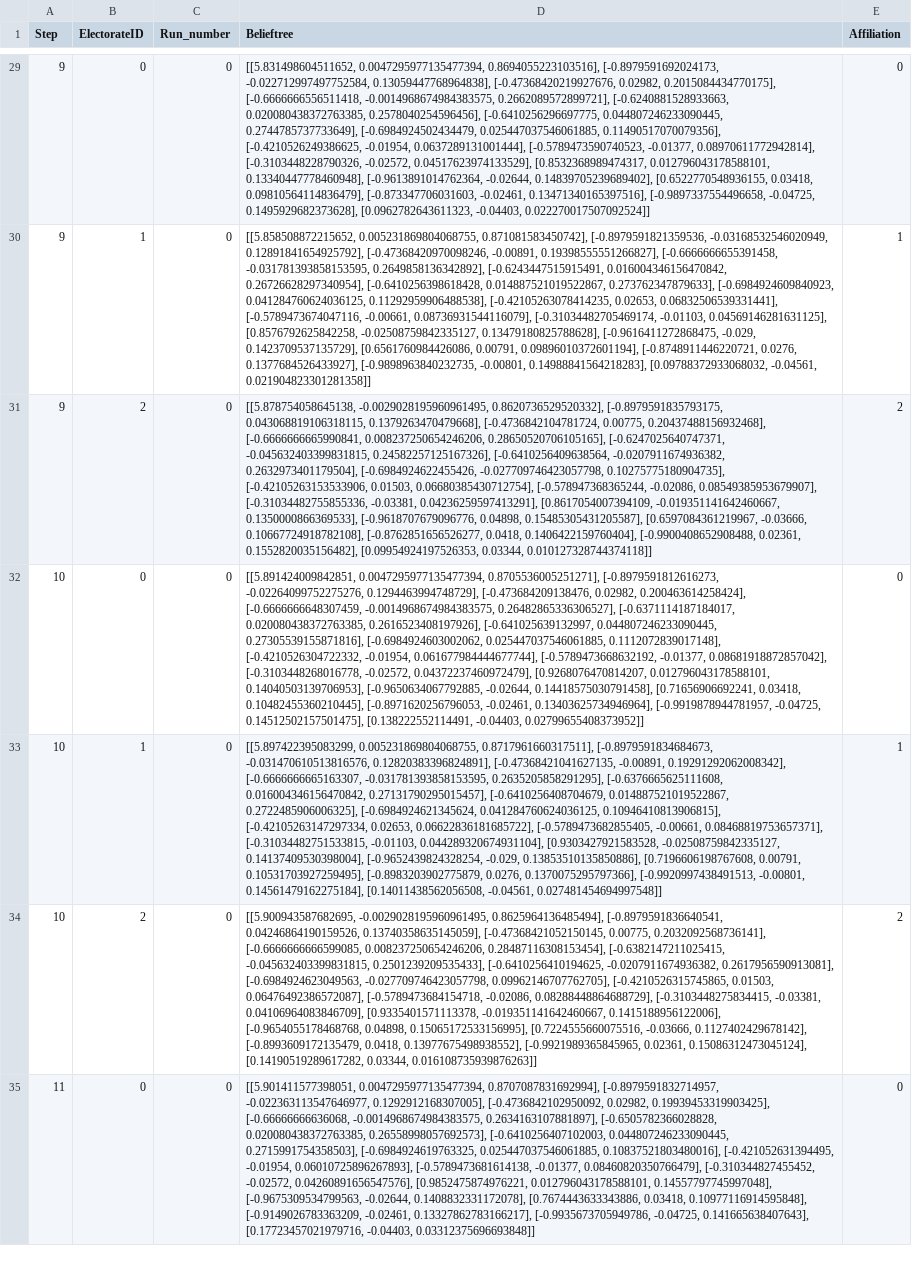
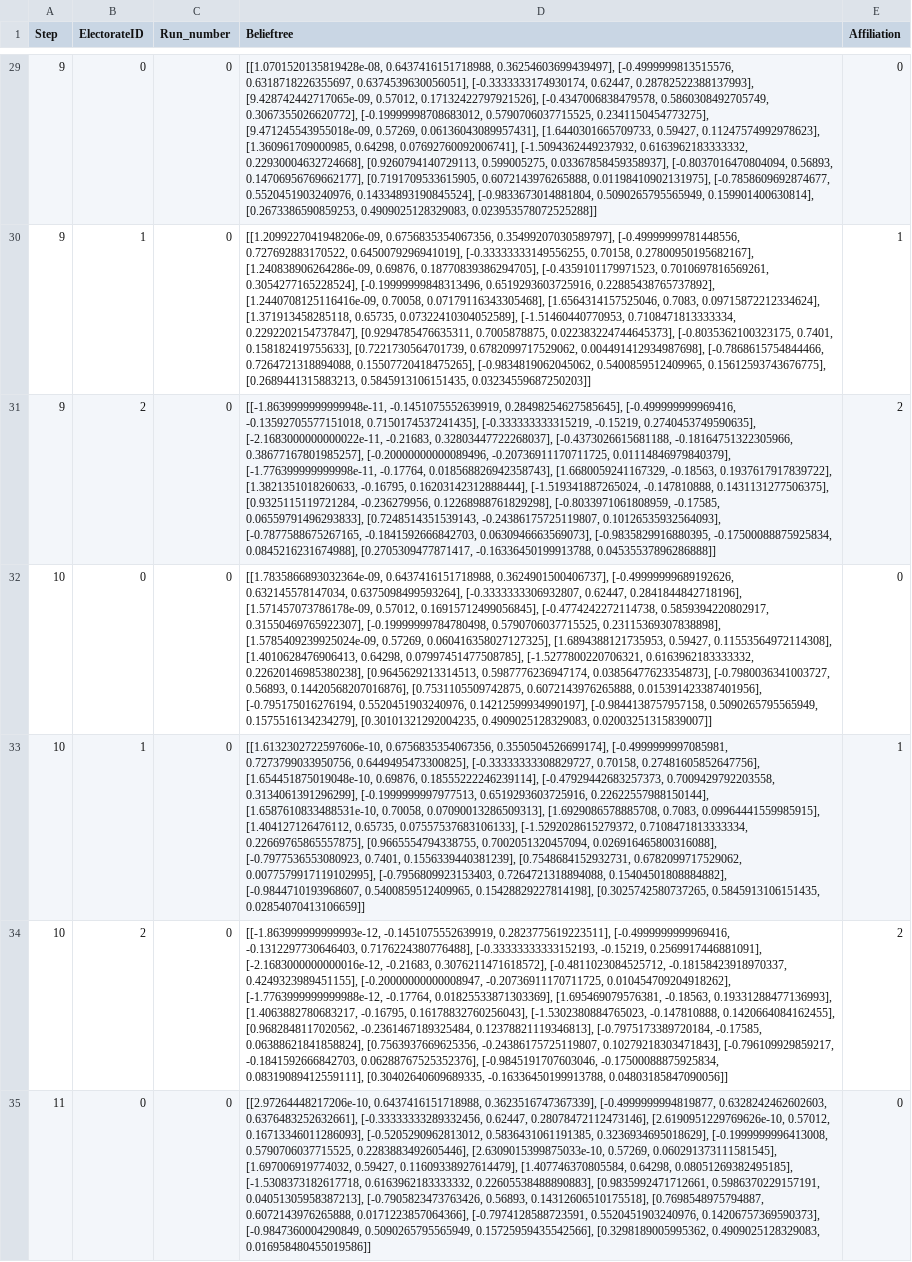
Before and after one commit to kleinrap/policyemergencev3, a CSV file: 1_electorate_ACF_0.csv, drawn as a sheet; only a part is shown, gaps mark what is left out; the diff covers the shown part only; the diff names each change by its address in the sheet, - before the commit and + after, or states it on an @@ line.

```diff
--- a/1_electorate_ACF_0.csv
+++ b/1_electorate_ACF_0.csv
-D29 (Belieftree): [[5.831498604511652, 0.0047295977135477394, 0.8694055223103516], [-0.8979591692024173, -0.022712997497752584, 0.13059447768964838], [-0.47368420219927676, 0.02982, 0.2015084434770175], [-0.6666666556511418, -0.0014968674984383575, 0.2662089572899721], [-0.6240881528933663, 0.020080438372763385, 0.2578040254596456], [-0.6410256296697775, 0.044807246233090445, 0.2744785737733649], [-0.6984924502434479, 0.025447037546061885, 0.11490517070079356], [-0.4210526249386625, -0.01954, 0.0637289131001444], [-0.5789473590740523, -0.01377, 0.08970611772942814], [-0.3103448228790326, -0.02572, 0.04517623974133529], [0.8532368989474317, 0.012796043178588101, 0.13340447778460948], [-0.9613891014762364, -0.02644, 0.14839705239689402], [0.6522770548936155, 0.03418, 0.09810564114836479], [-0.873347706031603, -0.02461, 0.13471340165397516], [-0.9897337554496658, -0.04725, 0.1495929682373628], [0.0962782643611323, -0.04403, 0.022270017507092524]]
+D29 (Belieftree): [[1.0701520135819428e-08, 0.6437416151718988, 0.36254603699439497], [-0.4999999813515576, 0.6318718226355697, 0.6374539630056051], [-0.3333333174930174, 0.62447, 0.28782522388137993], [9.428742442717065e-09, 0.57012, 0.17132422797921526], [-0.4347006838479578, 0.5860308492705749, 0.3067355026620772], [-0.19999998708683012, 0.5790706037715525, 0.2341150454773275], [9.471245543955018e-09, 0.57269, 0.06136043089957431], [1.6440301665709733, 0.59427, 0.11247574992978623], [1.360961709000985, 0.64298, 0.07692760092006741], [-1.5094362449237932, 0.6163962183333332, 0.22930004632724668], [0.9260794140729113, 0.599005275, 0.03367858459358937], [-0.8037016470804094, 0.56893, 0.14706956769662177], [0.7191709533615905, 0.6072143976265888, 0.01198410902131975], [-0.7858609692874677, 0.5520451903240976, 0.14334893190845524], [-0.9833673014881804, 0.5090265795565949, 0.159901400630814], [0.2673386590859253, 0.4909025128329083, 0.023953578072525288]]
-D30 (Belieftree): [[5.858508872215652, 0.005231869804068755, 0.871081583450742], [-0.8979591821359536, -0.03168532546020949, 0.12891841654925792], [-0.47368420970098246, -0.00891, 0.19398555551266827], [-0.6666666655391458, -0.031781393858153595, 0.2649858136342892], [-0.6243447515915491, 0.016004346156470842, 0.26726628297340954], [-0.6410256398618428, 0.014887521019522867, 0.273762347879633], [-0.6984924609840923, 0.041284760624036125, 0.11292959906488538], [-0.42105263078414235, 0.02653, 0.06832506539331441], [-0.5789473674047116, -0.00661, 0.08736931544116079], [-0.31034482705469174, -0.01103, 0.04569146281631125], [0.8576792625842258, -0.02508759842335127, 0.13479180825788628], [-0.9616411272868475, -0.029, 0.1423709537135729], [0.6561760984426086, 0.00791, 0.09896010372601194], [-0.8748911446220721, 0.0276, 0.1377684526433927], [-0.9898963840232735, -0.00801, 0.14988841564218283], [0.09788372933068032, -0.04561, 0.021904823301281358]]
+D30 (Belieftree): [[1.2099227041948206e-09, 0.6756835354067356, 0.35499207030589797], [-0.49999999781448556, 0.727692883170522, 0.6450079296941019], [-0.33333333149556255, 0.70158, 0.27800950195682167], [1.240838906264286e-09, 0.69876, 0.18770839386294705], [-0.4359101179971523, 0.7010697816569261, 0.3054277165228524], [-0.19999999848313496, 0.6519293603725916, 0.22885438765737892], [1.2440708125116416e-09, 0.70058, 0.07179116343305468], [1.6564314157525046, 0.7083, 0.09715872212334624], [1.371913458285118, 0.65735, 0.07322410304052589], [-1.51460440770953, 0.7108471813333334, 0.2292202154737847], [0.9294785476635311, 0.7005878875, 0.022383224744645373], [-0.8035362100323175, 0.7401, 0.158182419755633], [0.7221730564701739, 0.6782099717529062, 0.004491412934987698], [-0.7868615754844466, 0.7264721318894088, 0.15507720418475265], [-0.9834819062045062, 0.5400859512409965, 0.15612593743676775], [0.2689441315883213, 0.5845913106151435, 0.03234559687250203]]
-D31 (Belieftree): [[5.878754058645138, -0.0029028195960961495, 0.8620736529520332], [-0.8979591835793175, 0.043068819106318115, 0.1379263470479668], [-0.4736842104781724, 0.00775, 0.20437488156932468], [-0.6666666665990841, 0.008237250654246206, 0.28650520706105165], [-0.6247025640747371, -0.045632403399831815, 0.24582257125167326], [-0.6410256409638564, -0.0207911674936382, 0.2632973401179504], [-0.6984924622455426, -0.027709746423057798, 0.10275775180904735], [-0.42105263153533906, 0.01503, 0.06680385430712754], [-0.578947368365244, -0.02086, 0.08549385953679907], [-0.31034482755855336, -0.03381, 0.04236259597413291], [0.8617054007394109, -0.019351141642460667, 0.1350000866369533], [-0.9618707679096776, 0.04898, 0.15485305431205587], [0.6597084361219967, -0.03666, 0.10667724918782108], [-0.8762851656526277, 0.0418, 0.1406422159760404], [-0.9900408652908488, 0.02361, 0.1552820035156482], [0.09954924197526353, 0.03344, 0.010127328744374118]]
+D31 (Belieftree): [[-1.8639999999999948e-11, -0.1451075552639919, 0.28498254627585645], [-0.499999999969416, -0.13592705577151018, 0.7150174537241435], [-0.333333333315219, -0.15219, 0.2740453749590635], [-2.1683000000000022e-11, -0.21683, 0.32803447722268037], [-0.4373026615681188, -0.18164751322305966, 0.38677167801985257], [-0.20000000000089496, -0.20736911170711725, 0.01114846979840379], [-1.776399999999998e-11, -0.17764, 0.018568826942358743], [1.6680059241167329, -0.18563, 0.1937617917839722], [1.3821351018260633, -0.16795, 0.16203142312888444], [-1.519341887265024, -0.147810888, 0.1431131277506375], [0.9325115119721284, -0.236279956, 0.12268988761829298], [-0.8033971061808959, -0.17585, 0.06559791496293833], [0.7248514351539143, -0.24386175725119807, 0.10126535932564093], [-0.7877588675267165, -0.1841592666842703, 0.0630946663569073], [-0.9835829916880395, -0.17500088875925834, 0.0845216231674988], [0.2705309477871417, -0.16336450199913788, 0.04535537896286888]]
-D32 (Belieftree): [[5.891424009842851, 0.0047295977135477394, 0.8705536005251271], [-0.8979591812616273, -0.02264099752275276, 0.1294463994748729], [-0.473684209138476, 0.02982, 0.200463614258424], [-0.6666666648307459, -0.0014968674984383575, 0.26482865336306527], [-0.6371114187184017, 0.020080438372763385, 0.2616523408197926], [-0.641025639132997, 0.044807246233090445, 0.27305539155871816], [-0.6984924603002062, 0.025447037546061885, 0.1112072839017148], [-0.4210526304722332, -0.01954, 0.061677984444677744], [-0.5789473668632192, -0.01377, 0.08681918872857042], [-0.3103448268016778, -0.02572, 0.04372237460972479], [0.9268076470814207, 0.012796043178588101, 0.14040503139706953], [-0.9650634067792885, -0.02644, 0.14418575030791458], [0.71656906692241, 0.03418, 0.10482455360210445], [-0.8971620256796053, -0.02461, 0.13403625734946964], [-0.9919878944781957, -0.04725, 0.14512502157501475], [0.138222552114491, -0.04403, 0.02799655408373952]]
+D32 (Belieftree): [[1.7835866893032364e-09, 0.6437416151718988, 0.3624901500406737], [-0.49999999689192626, 0.632145578147034, 0.6375098499593264], [-0.3333333306932807, 0.62447, 0.2841844842718196], [1.571457073786178e-09, 0.57012, 0.16915712499056845], [-0.4774242272114738, 0.5859394220802917, 0.31550469765922307], [-0.19999999784780498, 0.5790706037715525, 0.23115369307838898], [1.5785409239925024e-09, 0.57269, 0.060416358027127325], [1.6894388121735953, 0.59427, 0.11553564972114308], [1.4010628476906413, 0.64298, 0.07997451477508785], [-1.5277800220706321, 0.6163962183333332, 0.22620146985380238], [0.9645629213314513, 0.5987776236947174, 0.03856477623354873], [-0.7980036341003727, 0.56893, 0.14420568207016876], [0.7531105509742875, 0.6072143976265888, 0.015391423387401956], [-0.795175016276194, 0.5520451903240976, 0.14212599934990197], [-0.9844138757957158, 0.5090265795565949, 0.1575516134234279], [0.30101321292004235, 0.4909025128329083, 0.02003251315839007]]
-D33 (Belieftree): [[5.897422395083299, 0.005231869804068755, 0.8717961660317511], [-0.8979591834684673, -0.031470610513816576, 0.12820383396824891], [-0.47368421041627135, -0.00891, 0.19291292062008342], [-0.6666666665163307, -0.031781393858153595, 0.2635205858291295], [-0.6376665625111608, 0.016004346156470842, 0.27131790295015457], [-0.6410256408704679, 0.014887521019522867, 0.2722485906006325], [-0.6984924621345624, 0.041284760624036125, 0.10946410813906815], [-0.42105263147297334, 0.02653, 0.06622836181685722], [-0.5789473682855405, -0.00661, 0.08468819753657371], [-0.31034482751533815, -0.01103, 0.044289320674931104], [0.9303427921583528, -0.02508759842335127, 0.14137409530398004], [-0.9652439824328254, -0.029, 0.13853510135850886], [0.7196606198767608, 0.00791, 0.10531703927259495], [-0.8983203902775879, 0.0276, 0.1370075295797366], [-0.9920997438491513, -0.00801, 0.14561479162275184], [0.14011438562056508, -0.04561, 0.027481454694997548]]
+D33 (Belieftree): [[1.6132302722597606e-10, 0.6756835354067356, 0.3550504526699174], [-0.4999999997085981, 0.7273799033950756, 0.6449495473300825], [-0.33333333308829727, 0.70158, 0.27481605852647756], [1.654451875019048e-10, 0.69876, 0.18555222246239114], [-0.47929442683257373, 0.7009429792203558, 0.3134061391296299], [-0.1999999997977513, 0.6519293603725916, 0.22622557988150144], [1.6587610833488531e-10, 0.70058, 0.07090013286509313], [1.6929086578885708, 0.7083, 0.09964441559985915], [1.404127126476112, 0.65735, 0.07557537683106133], [-1.5292028615279372, 0.7108471813333334, 0.22669765865557875], [0.9665554794338755, 0.7002051320457094, 0.026916465800316088], [-0.7977536553080923, 0.7401, 0.1556339440381239], [0.7548684152932731, 0.6782099717529062, 0.0077579917119102995], [-0.7956809923153403, 0.7264721318894088, 0.15404501808884882], [-0.9844710193968607, 0.5400859512409965, 0.15428829227814198], [0.3025742580737265, 0.5845913106151435, 0.02854070413106659]]
-D34 (Belieftree): [[5.900943587682695, -0.0029028195960961495, 0.8625964136485494], [-0.8979591836640541, 0.04246864190159526, 0.13740358635145059], [-0.47368421052150145, 0.00775, 0.2032092568736141], [-0.6666666666599085, 0.008237250654246206, 0.28487116308153454], [-0.6382147211025415, -0.045632403399831815, 0.2501239209535433], [-0.6410256410194625, -0.0207911674936382, 0.2617956590913081], [-0.6984924623049563, -0.027709746423057798, 0.09962146707762705], [-0.4210526315745865, 0.01503, 0.06476492386572087], [-0.5789473684154718, -0.02086, 0.08288448864688729], [-0.3103448275834415, -0.03381, 0.04106964083846709], [0.9335401571113378, -0.019351141642460667, 0.1415188956122006], [-0.9654055178468768, 0.04898, 0.15065172533156995], [0.7224555660075516, -0.03666, 0.1127402429678142], [-0.8993609172135479, 0.0418, 0.13977675498938552], [-0.9921989365845965, 0.02361, 0.15086312473045124], [0.14190519289617282, 0.03344, 0.016108735939876263]]
+D34 (Belieftree): [[-1.863999999999993e-12, -0.1451075552639919, 0.2823775619223511], [-0.4999999999969416, -0.1312297730646403, 0.7176224380776488], [-0.33333333333152193, -0.15219, 0.2569917446881091], [-2.1683000000000016e-12, -0.21683, 0.3076211471618572], [-0.4811023084525712, -0.18158423918970337, 0.4249323989451155], [-0.20000000000008947, -0.20736911170711725, 0.010454709204918262], [-1.7763999999999988e-12, -0.17764, 0.01825533871303369], [1.695469079576381, -0.18563, 0.19331288477136993], [1.4063882780683217, -0.16795, 0.16178832760256043], [-1.5302380884765023, -0.147810888, 0.1420664084162455], [0.9682848117020562, -0.2361467189325484, 0.12378821119346813], [-0.7975173389720184, -0.17585, 0.06388621841858824], [0.7563937669625356, -0.24386175725119807, 0.10279218303471843], [-0.796109929859217, -0.1841592666842703, 0.06288767525352376], [-0.9845191707603046, -0.17500088875925834, 0.08319089412559111], [0.30402640609689335, -0.16336450199913788, 0.04803185847090056]]
-D35 (Belieftree): [[5.901411577398051, 0.0047295977135477394, 0.8707087831692994], [-0.8979591832714957, -0.022363113547646977, 0.1292912168307005], [-0.4736842102950092, 0.02982, 0.19939453319903425], [-0.66666666636068, -0.0014968674984383575, 0.2634163107881897], [-0.6505782366028828, 0.020080438372763385, 0.26558998057692573], [-0.6410256407102003, 0.044807246233090445, 0.2715991754358503], [-0.6984924619763325, 0.025447037546061885, 0.10837521803480016], [-0.421052631394495, -0.01954, 0.06010725896267893], [-0.5789473681614138, -0.01377, 0.08460820350766479], [-0.310344827455452, -0.02572, 0.04260891656547576], [0.9852475874976221, 0.012796043178588101, 0.14557797745997048], [-0.9675309534799563, -0.02644, 0.1408832331172078], [0.7674443633343886, 0.03418, 0.10977116914595848], [-0.9149026783363209, -0.02461, 0.13327862783166217], [-0.9935673705949786, -0.04725, 0.141665638407643], [0.17723457021979716, -0.04403, 0.03312375696693848]]
+D35 (Belieftree): [[2.97264448217206e-10, 0.6437416151718988, 0.3623516747367339], [-0.4999999994819877, 0.6328242462602603, 0.6376483252632661], [-0.33333333289332456, 0.62447, 0.28078472112473146], [2.6190951229769626e-10, 0.57012, 0.16713346011286093], [-0.5205290962813012, 0.5836431061191385, 0.3236934695018629], [-0.1999999996413008, 0.5790706037715525, 0.2283883492605446], [2.6309015399875033e-10, 0.57269, 0.060291373111581545], [1.697006919774032, 0.59427, 0.11609338927614479], [1.407746370805584, 0.64298, 0.08051269382495185], [-1.5308373182617718, 0.6163962183333332, 0.22605538488890883], [0.9835992471712661, 0.5986370229157191, 0.04051305958387213], [-0.7905823473763426, 0.56893, 0.14312606510175518], [0.7698548975794887, 0.6072143976265888, 0.0171223857064366], [-0.7974128588723591, 0.5520451903240976, 0.14206757369590373], [-0.9847360004290849, 0.5090265795565949, 0.15725959435542566], [0.3298189005995362, 0.4909025128329083, 0.016958480455019586]]
```
Also changed, not shown: 50 edited cells elsewhere in this file, 1_coalitions_as_ACF_0.csv, 1_coalitions_pf_ACF_0.csv, 6 other files.
